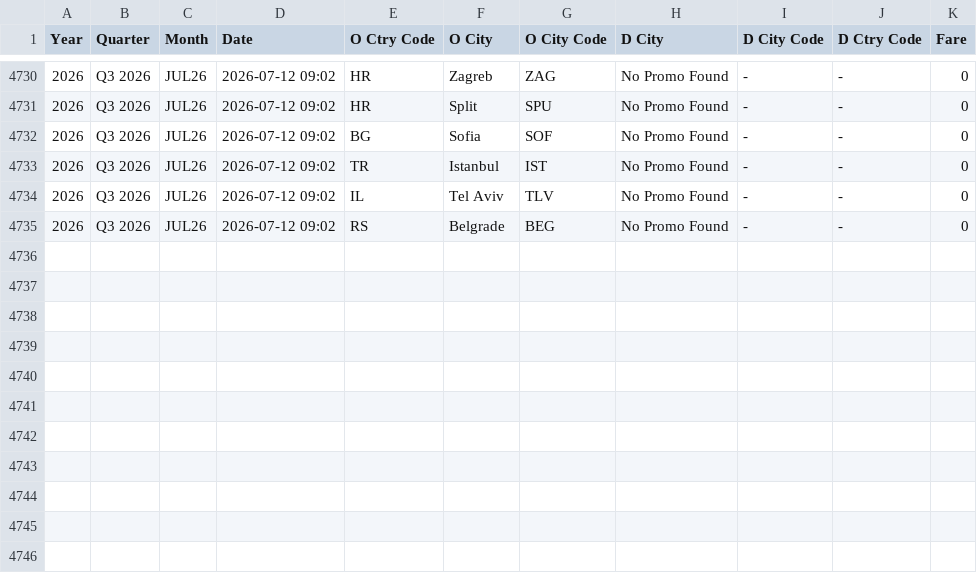
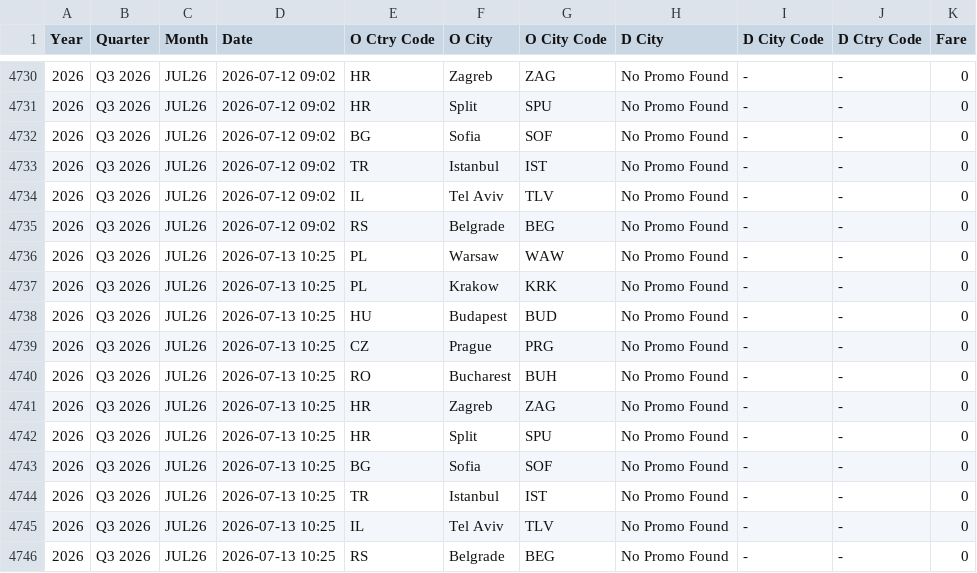
Before and after one commit to ZTADJ/SKT-PROMO, a CSV file: promos.csv, drawn as a sheet; only a part is shown, gaps mark what is left out.

```diff
--- a/promos.csv
+++ b/promos.csv
@@ -4735 +4735,12 @@ Year,Quarter,Month,Date,O Ctry Code,O City,O City Code,D City,D City Code,D Ctry
 2026,Q3 2026,JUL26,2026-07-12 09:02,RS,Belgrade,BEG,No Promo Found,-,-,0
+2026,Q3 2026,JUL26,2026-07-13 10:25,PL,Warsaw,WAW,No Promo Found,-,-,0
+2026,Q3 2026,JUL26,2026-07-13 10:25,PL,Krakow,KRK,No Promo Found,-,-,0
+2026,Q3 2026,JUL26,2026-07-13 10:25,HU,Budapest,BUD,No Promo Found,-,-,0
+2026,Q3 2026,JUL26,2026-07-13 10:25,CZ,Prague,PRG,No Promo Found,-,-,0
+2026,Q3 2026,JUL26,2026-07-13 10:25,RO,Bucharest,BUH,No Promo Found,-,-,0
+2026,Q3 2026,JUL26,2026-07-13 10:25,HR,Zagreb,ZAG,No Promo Found,-,-,0
+2026,Q3 2026,JUL26,2026-07-13 10:25,HR,Split,SPU,No Promo Found,-,-,0
+2026,Q3 2026,JUL26,2026-07-13 10:25,BG,Sofia,SOF,No Promo Found,-,-,0
+2026,Q3 2026,JUL26,2026-07-13 10:25,TR,Istanbul,IST,No Promo Found,-,-,0
+2026,Q3 2026,JUL26,2026-07-13 10:25,IL,Tel Aviv,TLV,No Promo Found,-,-,0
+2026,Q3 2026,JUL26,2026-07-13 10:25,RS,Belgrade,BEG,No Promo Found,-,-,0
```
